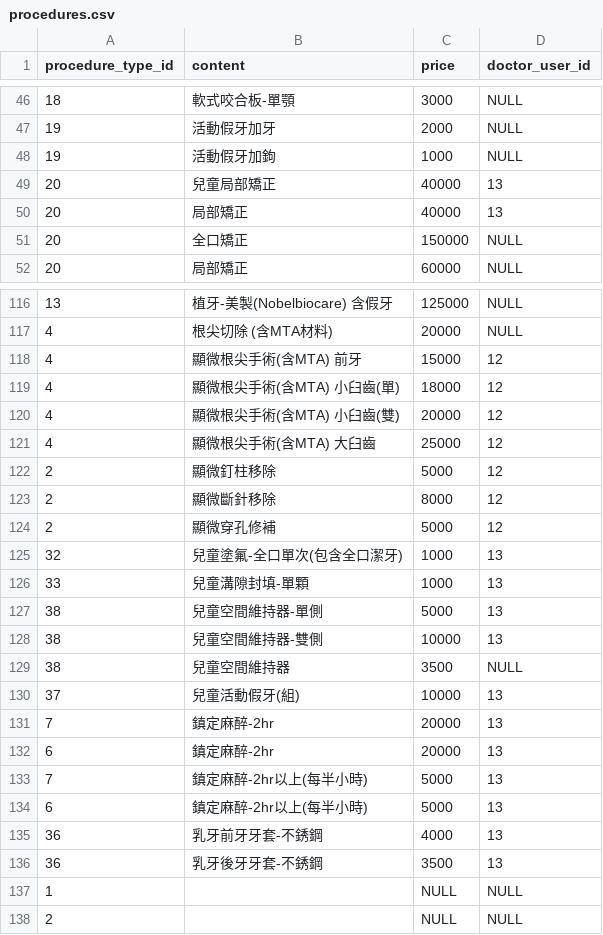
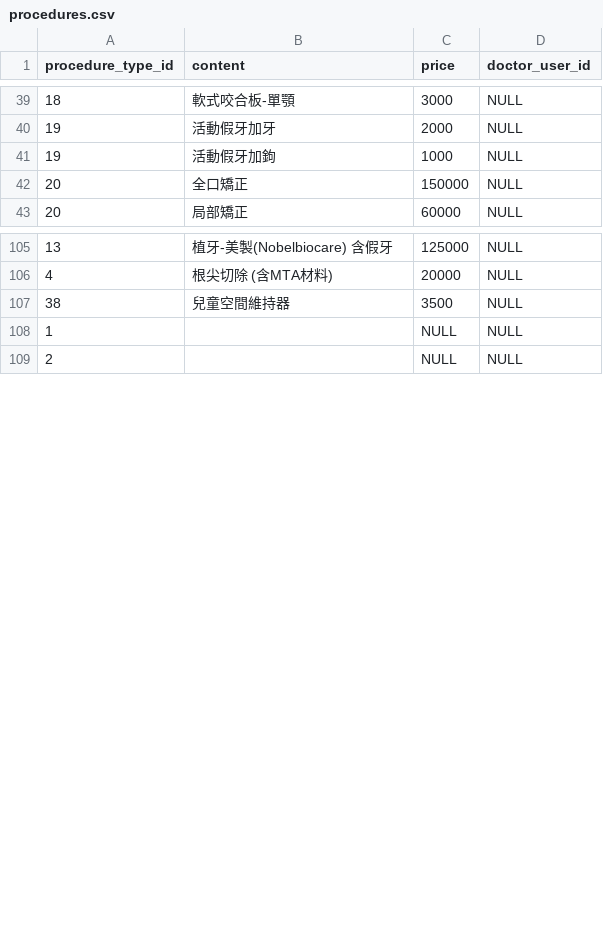
Before and after one commit to juliehung/totoro-version, a CSV file: src/main/resources/config/liquibase/procedures.csv, drawn as a sheet; only a part is shown, gaps mark what is left out; the diff covers the shown part only.

Commit message:
Resolve "Separate procedures data by doctor"

```diff
--- a/src/main/resources/config/liquibase/procedures.csv
+++ b/src/main/resources/config/liquibase/procedures.csv
@@ -48,4 +41,2 @@ procedure_type_id;content;price;doctor_user_id
 19;活動假牙加鉤;1000;NULL
-20;兒童局部矯正;40000;13
-20;局部矯正;40000;13
 20;全口矯正;150000;NULL
@@ -117,21 +106,3 @@ procedure_type_id;content;price;doctor_user_id
 4;根尖切除 (含MTA材料);20000;NULL
-4;顯微根尖手術(含MTA) 前牙;15000;12
-4;顯微根尖手術(含MTA) 小臼齒(單);18000;12
-4;顯微根尖手術(含MTA) 小臼齒(雙);20000;12
-4;顯微根尖手術(含MTA) 大臼齒;25000;12
-2;顯微釘柱移除;5000;12
-2;顯微斷針移除;8000;12
-2;顯微穿孔修補;5000;12
-32;兒童塗氟-全口單次(包含全口潔牙);1000;13
-33;兒童溝隙封填-單顆;1000;13
-38;兒童空間維持器-單側;5000;13
-38;兒童空間維持器-雙側;10000;13
 38;兒童空間維持器;3500;NULL
-37;兒童活動假牙(組);10000;13
-7;鎮定麻醉-2hr;20000;13
-6;鎮定麻醉-2hr;20000;13
-7;鎮定麻醉-2hr以上(每半小時);5000;13
-6;鎮定麻醉-2hr以上(每半小時);5000;13
-36;乳牙前牙牙套-不銹鋼;4000;13
-36;乳牙後牙牙套-不銹鋼;3500;13
 1;;NULL;NULL
```
Also changed, not shown: 9 removed rows elsewhere in this file, src/main/resources/config/liquibase/procedures_en.csv.
